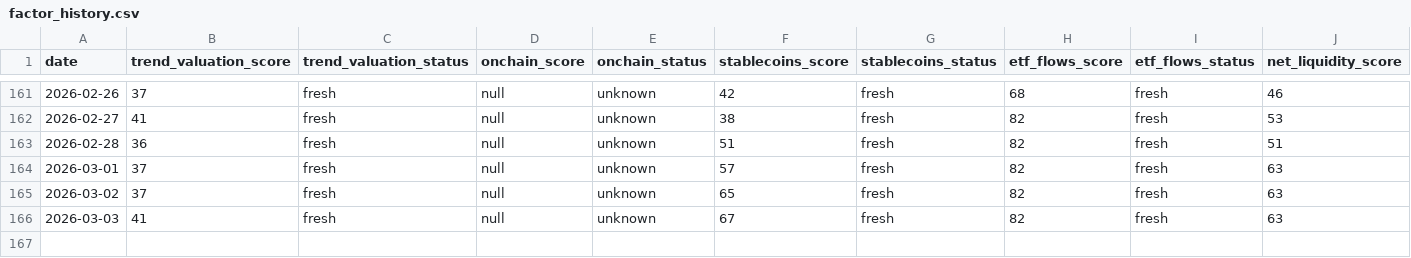
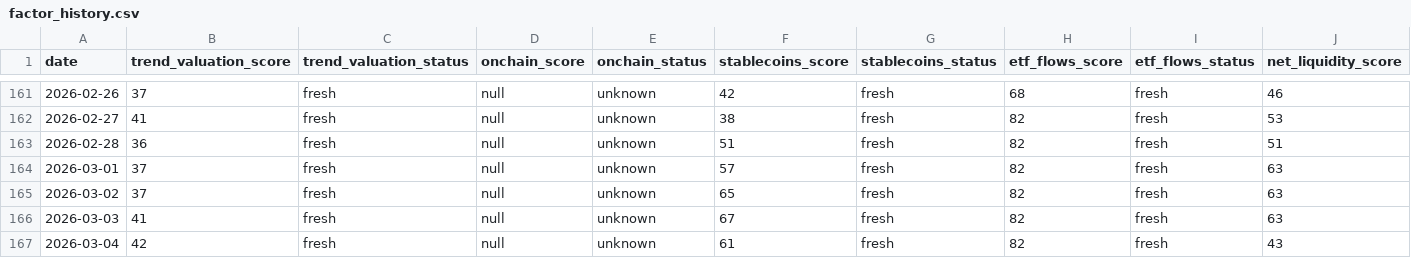
Before and after one commit to firemansghost/btc-risk-dashboard-V3, a CSV file: public/data/factor_history.csv, drawn as a sheet; only a part is shown, gaps mark what is left out; rows hold the shown columns only; the diff names each change by its address in the sheet, - before the commit and + after, or states it on an @@ line.

```diff
--- a/public/data/factor_history.csv
+++ b/public/data/factor_history.csv
+row 167: 2026-03-04 | 42 | fresh | null | unknown | 61 | fresh | 82 | fresh | 43
```
Also changed, not shown: public/data/history.csv, public/signals/dxy_20d.csv, 23 other files.
